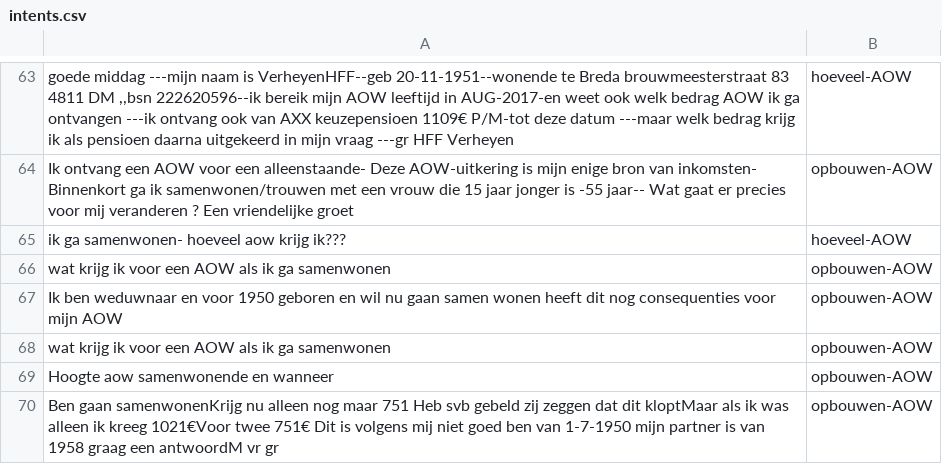
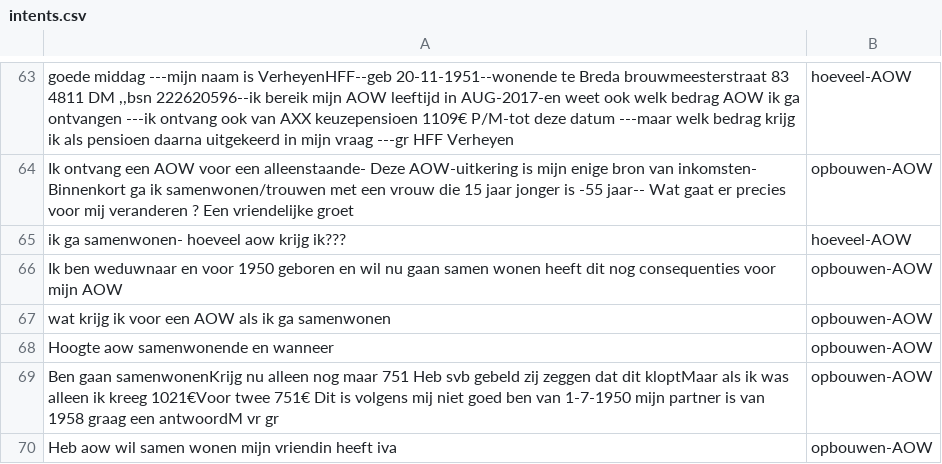
Before and after one commit to irpk/conversation-starter, a CSV file: training/intents.csv, drawn as a sheet; only a part is shown, gaps mark what is left out; the shorter side is filled out with more unchanged rows; the diff names each change by its address in the sheet, - before the commit and + after, or states it on an @@ line.

Commit message:
Update intents.csv

```diff
--- a/training/intents.csv
+++ b/training/intents.csv
-row 66: wat krijg ik voor een AOW als ik ga samenwonen | opbouwen-AOW
```
